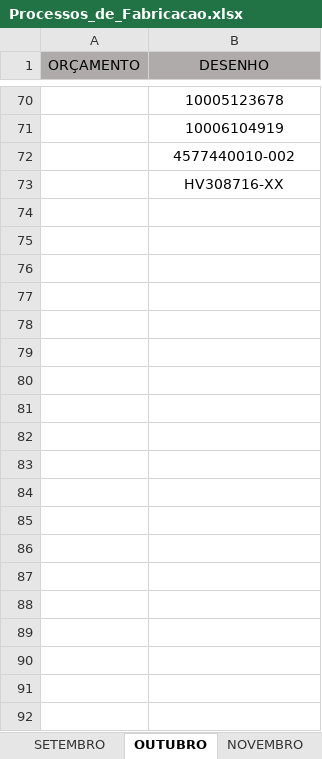
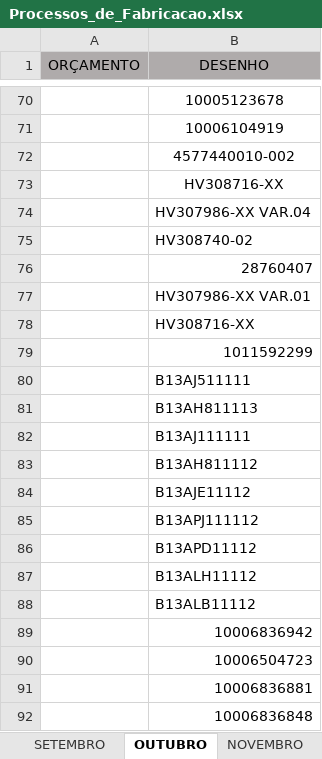
Before and after one commit to MatheusRiosBarcelos/Analise_horas, an Excel workbook: Processos_de_Fabricacao.xlsx, sheet OUTUBRO, drawn as a sheet; only a part is shown, gaps mark what is left out; values as stored, in another font and other column widths than the file's, no borders; conditional formats not drawn; the diff covers the shown part only; the diff names each change by its address in the sheet, - before the commit and + after, or states it on an @@ line.

Commit message:
Add files via upload

```diff
--- a/Processos_de_Fabricacao.xlsx (sheet OUTUBRO)
+++ b/Processos_de_Fabricacao.xlsx (sheet OUTUBRO)
+row 74:  | HV307986-XX VAR.04
+row 75:  | HV308740-02
+row 76:  | 28760407
+row 77:  | HV307986-XX VAR.01
+row 78:  | HV308716-XX
+row 79:  | 1011592299
+row 80:  | B13AJ511111
+row 81:  | B13AH811113
+row 82:  | B13AJ111111
+row 83:  | B13AH811112
+row 84:  | B13AJE11112
+row 85:  | B13APJ111112
+row 86:  | B13APD11112
+row 87:  | B13ALH11112
+row 88:  | B13ALB11112
+row 89:  | 10006836942
+row 90:  | 10006504723
+row 91:  | 10006836881
+row 92:  | 10006836848
```
Also changed, not shown: 27 added rows elsewhere in this sheet, sheet PROCESSOS DE FABRICAÇÃO.
